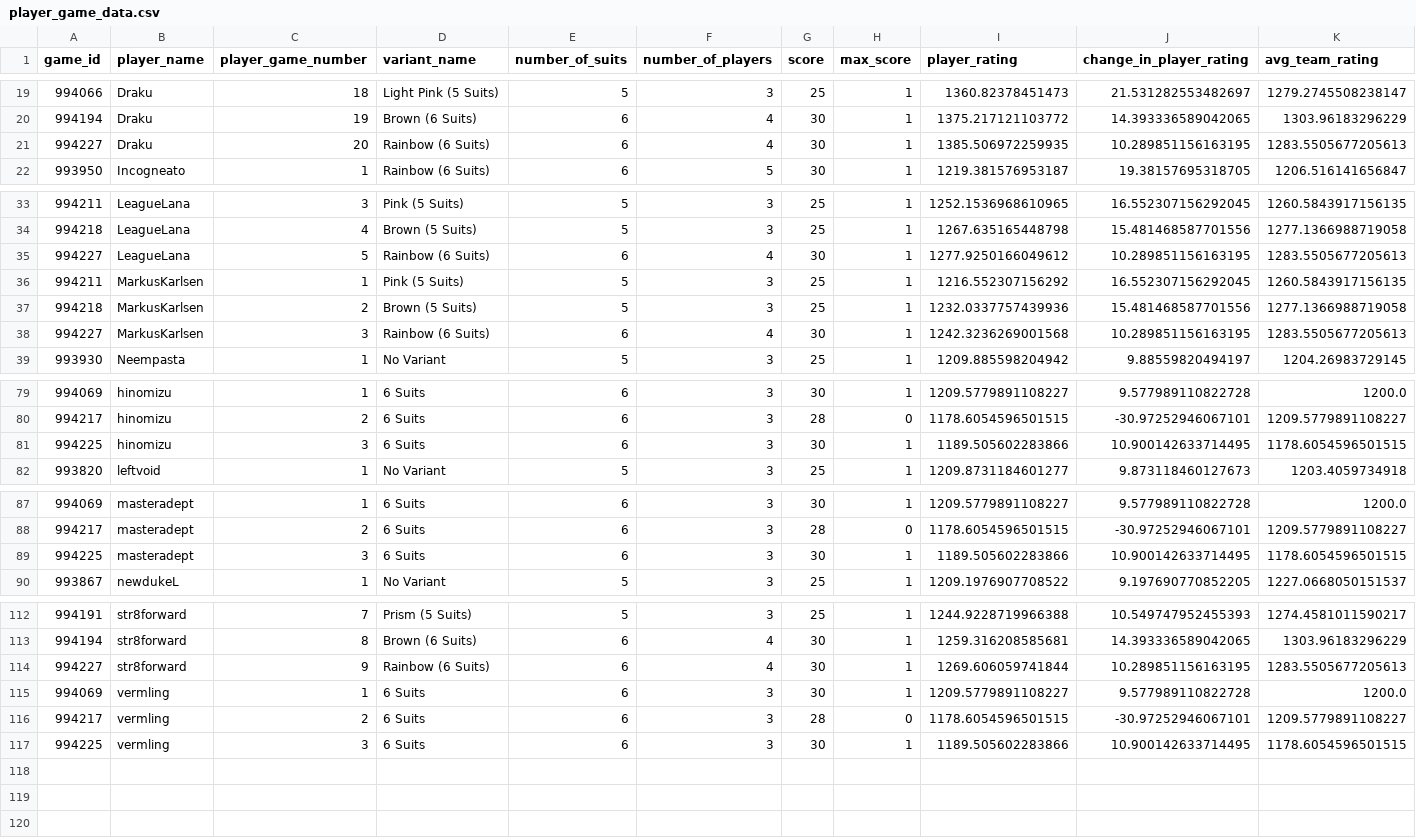
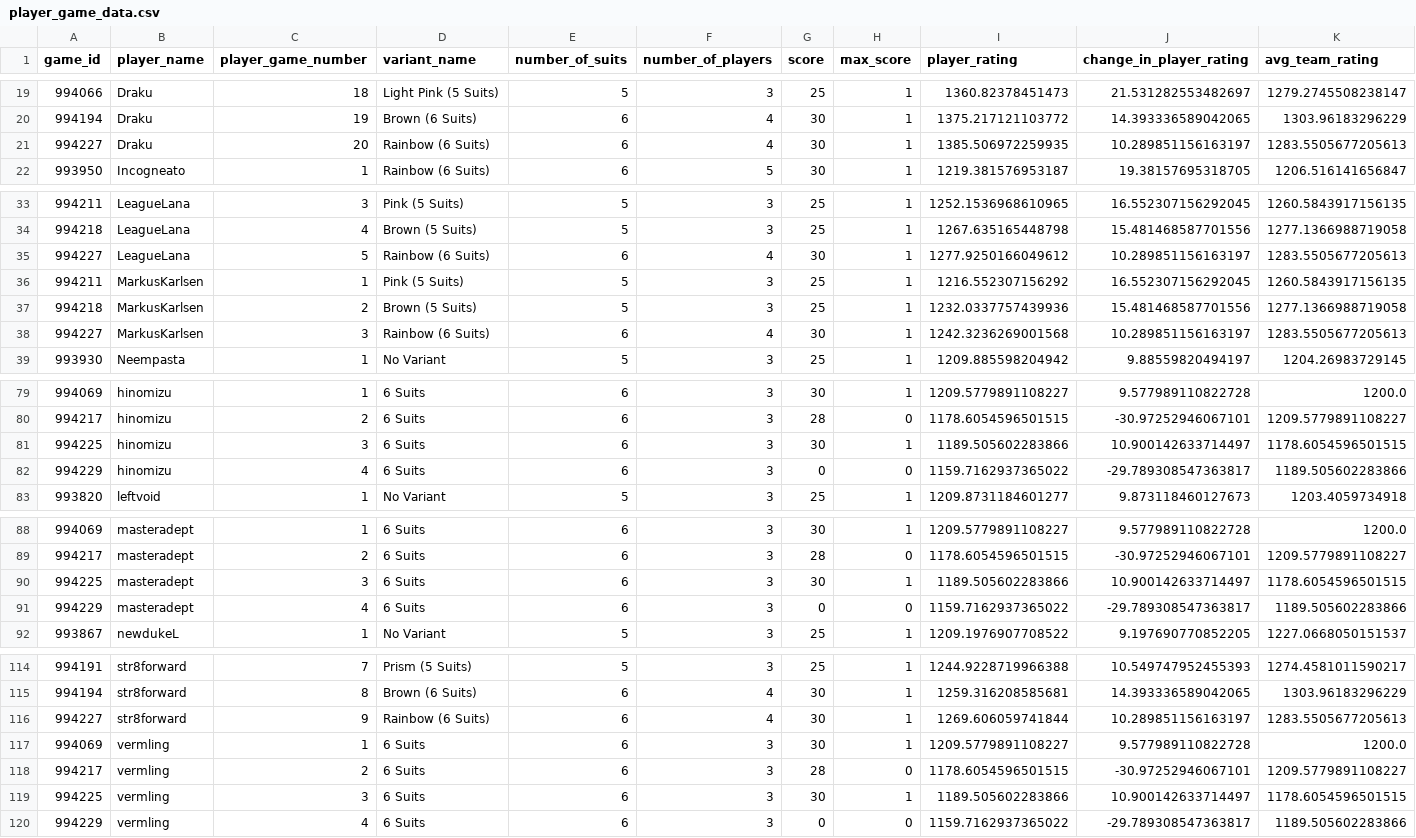
Before and after one commit to hanabi-league/hanabi-league.github.io, a CSV file: data/player_game_data.csv, drawn as a sheet; only a part is shown, gaps mark what is left out.

Commit message:
Update data

```diff
--- a/data/player_game_data.csv
+++ b/data/player_game_data.csv
@@ -20,3 +20,3 @@ game_id,player_name,player_game_number,variant_name,number_of_suits,number_of_pl
 994194,Draku,19,Brown (6 Suits),6,4,30,1,1375.217121103772,14.393336589042065,1303.96183296229
-994227,Draku,20,Rainbow (6 Suits),6,4,30,1,1385.506972259935,10.289851156163195,1283.5505677205613
+994227,Draku,20,Rainbow (6 Suits),6,4,30,1,1385.506972259935,10.289851156163197,1283.5505677205613
 993950,Incogneato,1,Rainbow (6 Suits),6,5,30,1,1219.381576953187,19.38157695318705,1206.516141656847
@@ -34,6 +34,6 @@ game_id,player_name,player_game_number,variant_name,number_of_suits,number_of_pl
 994218,LeagueLana,4,Brown (5 Suits),5,3,25,1,1267.635165448798,15.481468587701556,1277.1366988719058
-994227,LeagueLana,5,Rainbow (6 Suits),6,4,30,1,1277.9250166049612,10.289851156163195,1283.5505677205613
+994227,LeagueLana,5,Rainbow (6 Suits),6,4,30,1,1277.9250166049612,10.289851156163197,1283.5505677205613
 994211,MarkusKarlsen,1,Pink (5 Suits),5,3,25,1,1216.552307156292,16.552307156292045,1260.5843917156135
 994218,MarkusKarlsen,2,Brown (5 Suits),5,3,25,1,1232.0337757439936,15.481468587701556,1277.1366988719058
-994227,MarkusKarlsen,3,Rainbow (6 Suits),6,4,30,1,1242.3236269001568,10.289851156163195,1283.5505677205613
+994227,MarkusKarlsen,3,Rainbow (6 Suits),6,4,30,1,1242.3236269001568,10.289851156163197,1283.5505677205613
 993930,Neempasta,1,No Variant,5,3,25,1,1209.885598204942,9.88559820494197,1204.26983729145
@@ -80,3 +80,4 @@ game_id,player_name,player_game_number,variant_name,number_of_suits,number_of_pl
 994217,hinomizu,2,6 Suits,6,3,28,0,1178.6054596501515,-30.97252946067101,1209.5779891108227
-994225,hinomizu,3,6 Suits,6,3,30,1,1189.505602283866,10.900142633714495,1178.6054596501515
+994225,hinomizu,3,6 Suits,6,3,30,1,1189.505602283866,10.900142633714497,1178.6054596501515
+994229,hinomizu,4,6 Suits,6,3,0,0,1159.7162937365022,-29.789308547363817,1189.505602283866
 993820,leftvoid,1,No Variant,5,3,25,1,1209.8731184601277,9.873118460127673,1203.4059734918
@@ -88,3 +89,4 @@ game_id,player_name,player_game_number,variant_name,number_of_suits,number_of_pl
 994217,masteradept,2,6 Suits,6,3,28,0,1178.6054596501515,-30.97252946067101,1209.5779891108227
-994225,masteradept,3,6 Suits,6,3,30,1,1189.505602283866,10.900142633714495,1178.6054596501515
+994225,masteradept,3,6 Suits,6,3,30,1,1189.505602283866,10.900142633714497,1178.6054596501515
+994229,masteradept,4,6 Suits,6,3,0,0,1159.7162937365022,-29.789308547363817,1189.505602283866
 993867,newdukeL,1,No Variant,5,3,25,1,1209.1976907708522,9.197690770852205,1227.0668050151537
@@ -113,5 +115,6 @@ game_id,player_name,player_game_number,variant_name,number_of_suits,number_of_pl
 994194,str8forward,8,Brown (6 Suits),6,4,30,1,1259.316208585681,14.393336589042065,1303.96183296229
-994227,str8forward,9,Rainbow (6 Suits),6,4,30,1,1269.606059741844,10.289851156163195,1283.5505677205613
+994227,str8forward,9,Rainbow (6 Suits),6,4,30,1,1269.606059741844,10.289851156163197,1283.5505677205613
 994069,vermling,1,6 Suits,6,3,30,1,1209.5779891108227,9.577989110822728,1200.0
 994217,vermling,2,6 Suits,6,3,28,0,1178.6054596501515,-30.97252946067101,1209.5779891108227
-994225,vermling,3,6 Suits,6,3,30,1,1189.505602283866,10.900142633714495,1178.6054596501515
+994225,vermling,3,6 Suits,6,3,30,1,1189.505602283866,10.900142633714497,1178.6054596501515
+994229,vermling,4,6 Suits,6,3,0,0,1159.7162937365022,-29.789308547363817,1189.505602283866
```
Also changed, not shown: data/player_data.csv, data/variant_data.csv, 2 other files.
